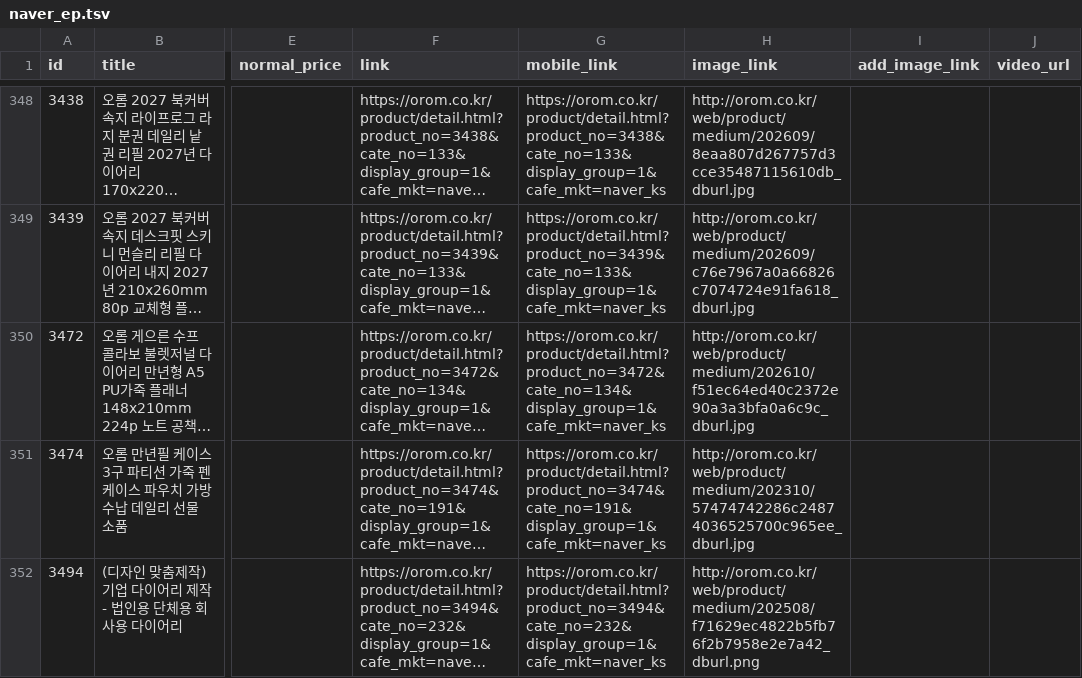
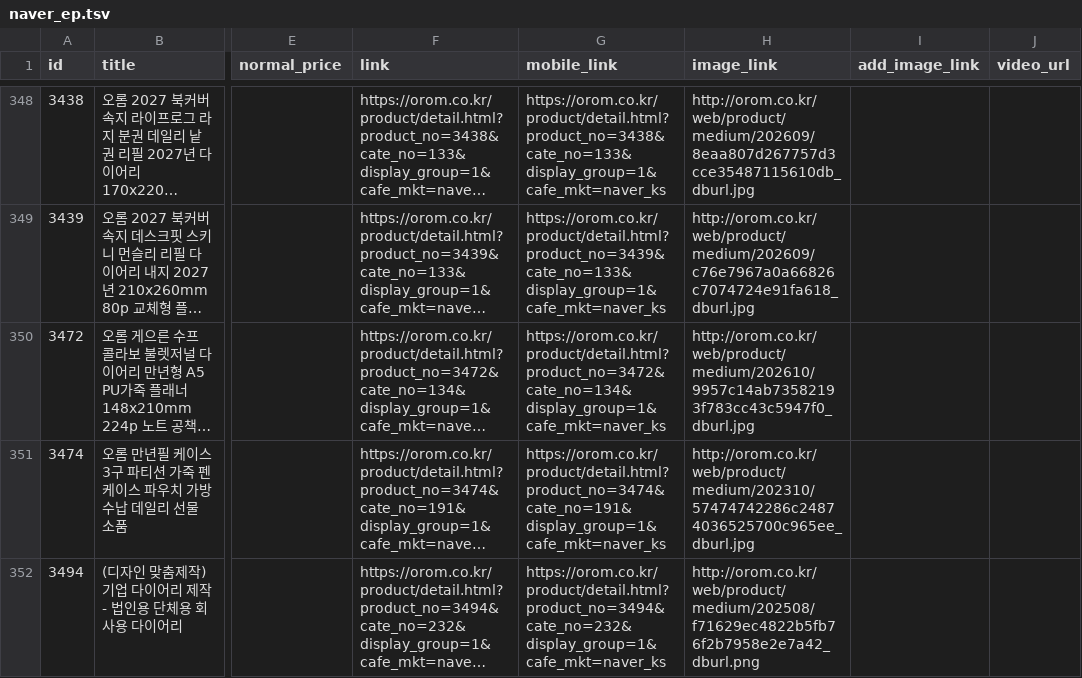
Before and after one commit to OROMadmin/orom-ep, a TSV file: docs/naver_ep.tsv, drawn as a sheet; only a part is shown, gaps mark what is left out; long unchanged cells end in …; the diff names each change by its address in the sheet, - before the commit and + after, or states it on an @@ line.

```diff
--- a/docs/naver_ep.tsv
+++ b/docs/naver_ep.tsv
-H350 (image_link): http://orom.co.kr/web/product/medium/202610/f51ec64ed40c2372e90a3a3bfa0a6c9c_dburl.jpg
+H350 (image_link): http://orom.co.kr/web/product/medium/202610/9957c14ab73582193f783cc43c5947f0_dburl.jpg
```
Also changed, not shown: 2 other files.
